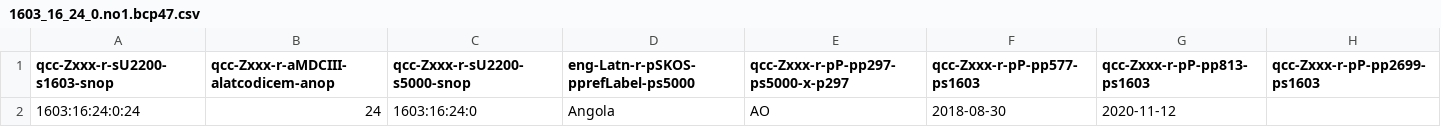
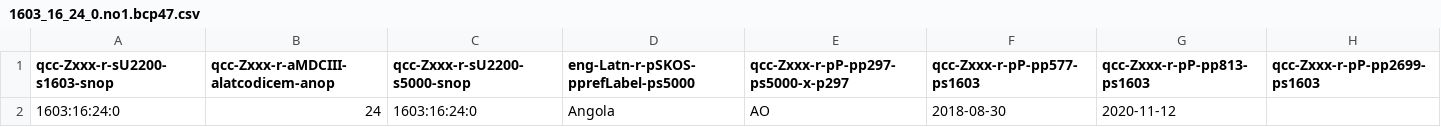
Before and after one commit to MDCIII/1603_16_24, a CSV file: 1603/16/24/0/1603_16_24_0.no1.bcp47.csv, drawn as a sheet.

```diff
--- a/1603/16/24/0/1603_16_24_0.no1.bcp47.csv
+++ b/1603/16/24/0/1603_16_24_0.no1.bcp47.csv
@@ -1,2 +1,2 @@
 qcc-Zxxx-r-sU2200-s1603-snop,qcc-Zxxx-r-aMDCIII-alatcodicem-anop,qcc-Zxxx-r-sU2200-s5000-snop,eng-Latn-r-pSKOS-pprefLabel-ps5000,qcc-Zxxx-r-pP-pp297-ps5000-x-p297,qcc-Zxxx-r-pP-pp577-ps1603,qcc-Zxxx-r-pP-pp813-ps1603,qcc-Zxxx-r-pP-pp2699-ps1603
-1603:16:24:0:24,24,1603:16:24:0,Angola,AO,2018-08-30,2020-11-12,
+1603:16:24:0,24,1603:16:24:0,Angola,AO,2018-08-30,2020-11-12,
```
Also changed, not shown: 1603/16/24/0/1603_16_24_0.no1.tm.hxl.csv.
